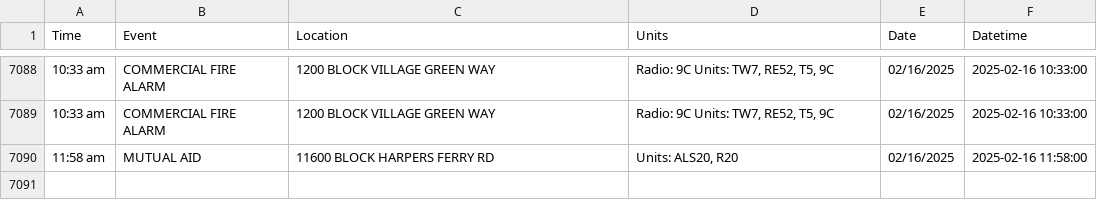
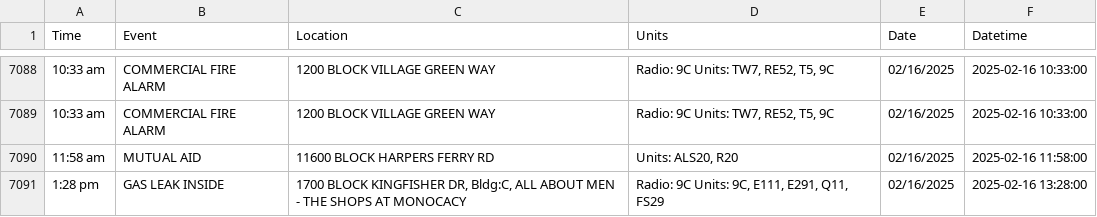
Before and after one commit to NewsAppsUMD/fredscanner, a CSV file: incidents.csv, drawn as a sheet; only a part is shown, gaps mark what is left out; the diff names each change by its address in the sheet, - before the commit and + after, or states it on an @@ line.

```diff
--- a/incidents.csv
+++ b/incidents.csv
+row 7091: 1:28 pm | GAS LEAK INSIDE | 1700 BLOCK KINGFISHER DR, Bldg:C, ALL ABOUT MEN - THE SHOPS AT MONOCACY | Radio: 9C Units: 9C, E111, E291, Q11, FS29 | 02/16/2025 | 2025-02-16 13:28:00
```
Also changed, not shown: 1 other file.
